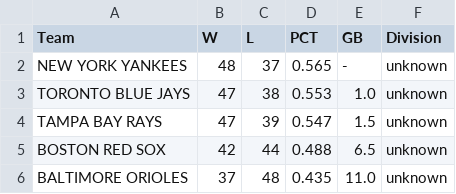
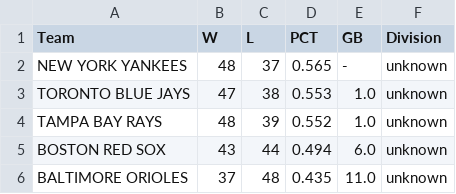
Before and after one commit to jjesse/baseball_stats, a CSV file: docs/standings_al_east.csv, drawn as a sheet.

```diff
--- a/docs/standings_al_east.csv
+++ b/docs/standings_al_east.csv
@@ -3,4 +3,4 @@ NEW YORK YANKEES,48,37,0.565,-,unknown
 TORONTO BLUE JAYS,47,38,0.553,1.0,unknown
-TAMPA BAY RAYS,47,39,0.547,1.5,unknown
-BOSTON RED SOX,42,44,0.488,6.5,unknown
+TAMPA BAY RAYS,48,39,0.552,1.0,unknown
+BOSTON RED SOX,43,44,0.494,6.0,unknown
 BALTIMORE ORIOLES,37,48,0.435,11.0,unknown
```
Also changed, not shown: docs/standings_al_central.csv, docs/standings_al_west.csv, 17 other files.
